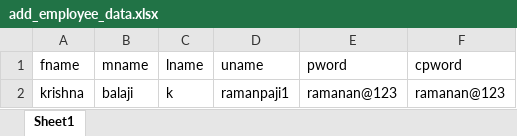
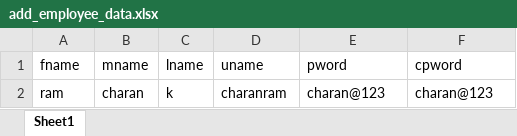
Before and after one commit to Subathra-subu/OHRM_Project, an Excel workbook: PROJECT_OHRM/test_data/add_employee_data.xlsx, sheet Sheet1, drawn as a sheet; values as stored, in another font and other column widths than the file's, no borders; removed rows and columns are numbered as before the commit, all else as after; the diff names each change by its address in the sheet, - before the commit and + after, or states it on an @@ line.

Commit message:
excel data updated

```diff
--- a/PROJECT_OHRM/test_data/add_employee_data.xlsx (sheet Sheet1)
+++ b/PROJECT_OHRM/test_data/add_employee_data.xlsx (sheet Sheet1)
-row 2: krishna | balaji | k | ramanpaji1 | ramanan@123 | ramanan@123
+row 2: ram | charan | k | charanram | charan@123 | charan@123
```
